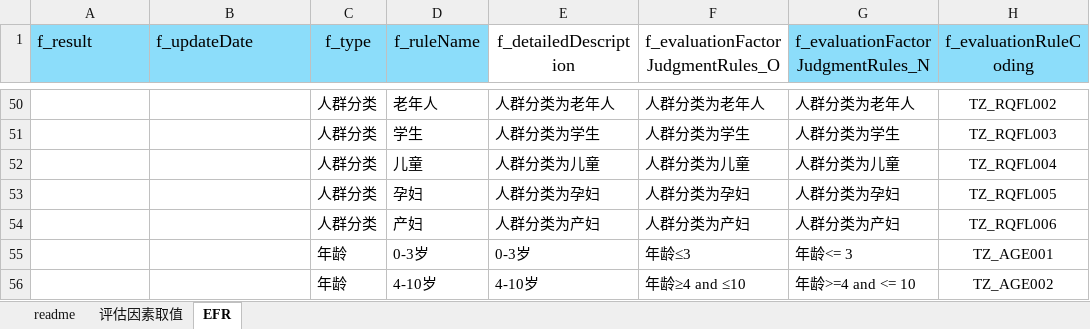
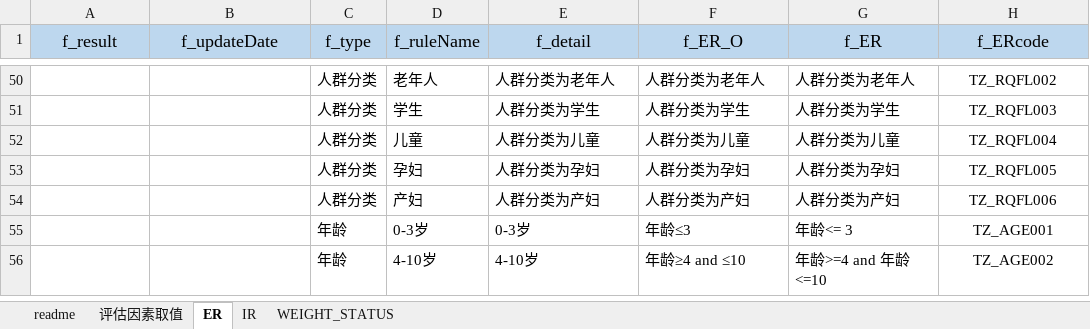
Before and after one commit to skducn/project1, an Excel workbook: instance/zyjk/CHC/rule/weight/1.0/weight10.xlsx, sheet ER, drawn as a sheet; only a part is shown, gaps mark what is left out; values as stored, in another font and other column widths than the file's, no borders; the diff covers the shown part only; the diff names each change by its address in the sheet, - before the commit and + after, or states it on an @@ line.

```diff
--- a/instance/zyjk/CHC/rule/weight/1.0/weight10.xlsx (sheet ER)
+++ b/instance/zyjk/CHC/rule/weight/1.0/weight10.xlsx (sheet ER)
-sheet tab: EFR
+sheet tab: ER
+sheet tab: IR
+sheet tab: WEIGHT_STATUS
-A1:D1 fill: #8CDDFA
+A1:D1 fill: #BDD7EE
-A1:B1 alignment: left
+A1:B1 alignment: center
-E1: f_detailedDescription
+E1: f_detail
-E1:F1 fill: none
+E1:F1 fill: #BDD7EE
-F1: f_evaluationFactorJudgmentRules_O
+F1: f_ER_O
-G1: f_evaluationFactorJudgmentRules_N
+G1: f_ER
-G1:H1 fill: #8CDDFA
+G1:H1 fill: #BDD7EE
-H1: f_evaluationRuleCoding
+H1: f_ERcode
-G56 (f_ER): 年龄>=4 and <= 10
+G56 (f_ER): 年龄>=4 and 年龄<=10
```
Also changed, not shown: 2 edited cells elsewhere in this sheet, sheet readme, instance/stock/sh/sh.xlsx, instance/stock/sz/sz.xlsx, 31 other files.
